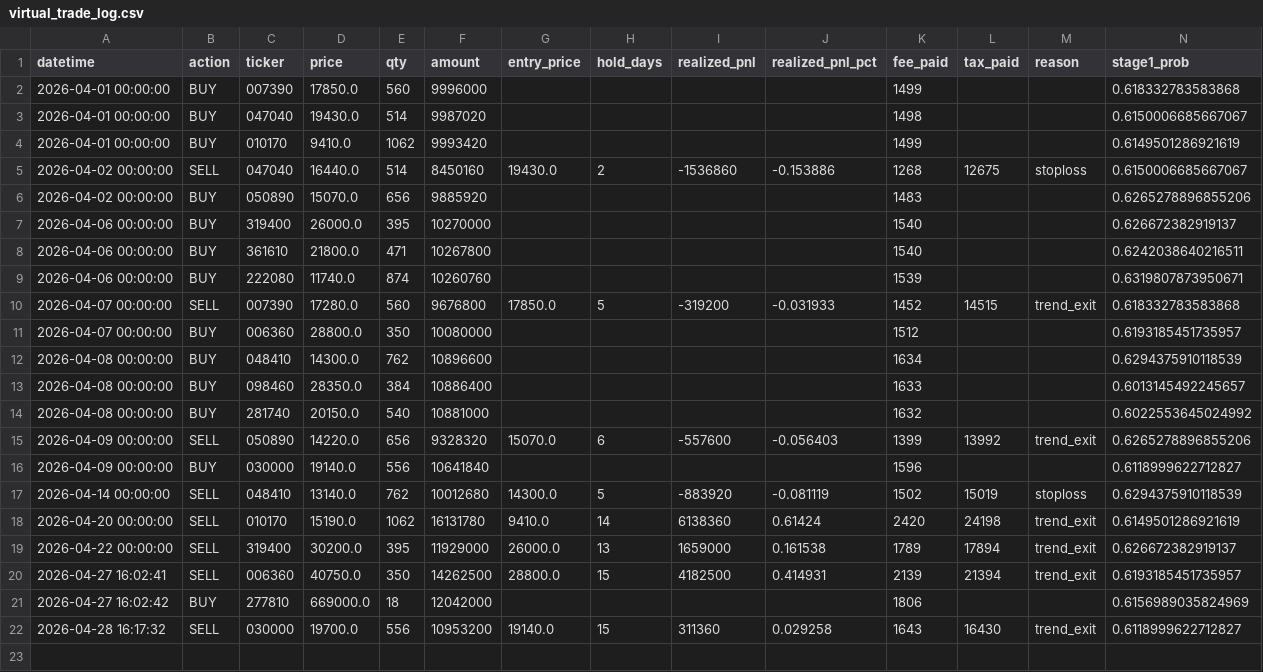
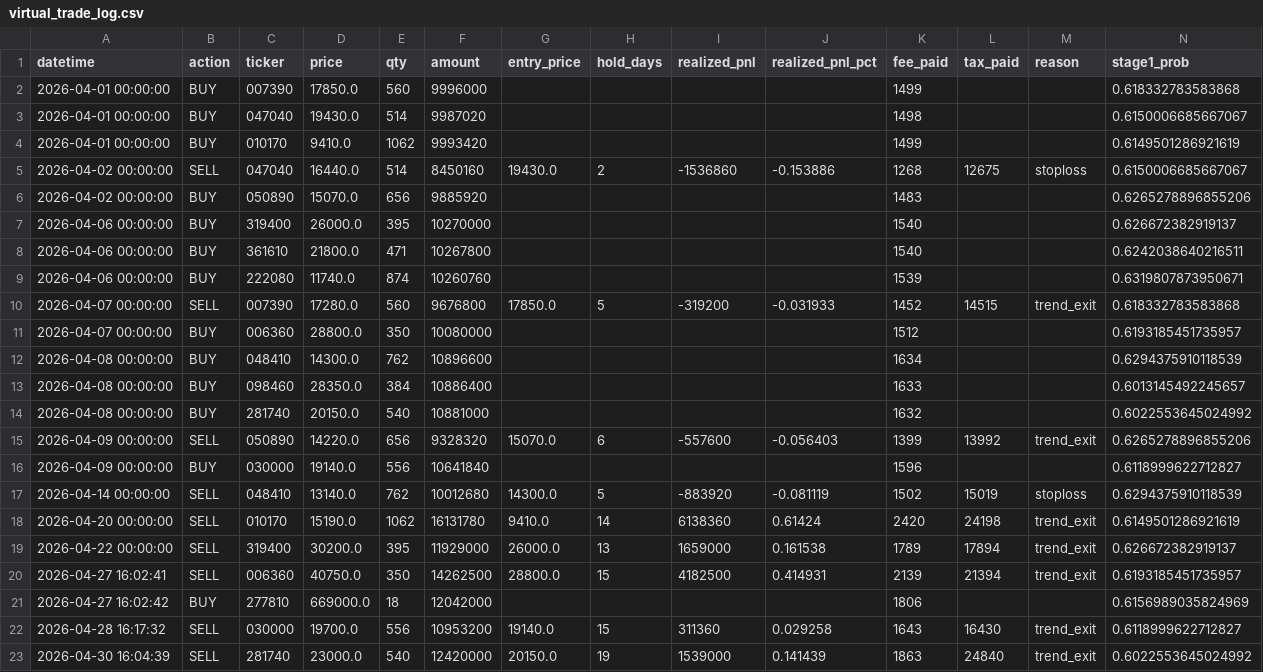
Before and after one commit to parkminhyung/parkminhyung.github.io, a CSV file: assets/downloads/virtual_trade_log.csv, drawn as a sheet; only a part is shown; rows hold the shown columns only; the diff names each change by its address in the sheet, - before the commit and + after, or states it on an @@ line.

```diff
--- a/assets/downloads/virtual_trade_log.csv
+++ b/assets/downloads/virtual_trade_log.csv
+row 23: 2026-04-30 16:04:39 | SELL | 281740 | 23000.0 | 540 | 12420000 | 20150.0 | 19 | 1539000 | 0.141439 | 1863 | 24840 | trend_exit | 0.6022553645024992
```
Also changed, not shown: assets/downloads/virtual_perf_log.csv, 1 other file.
